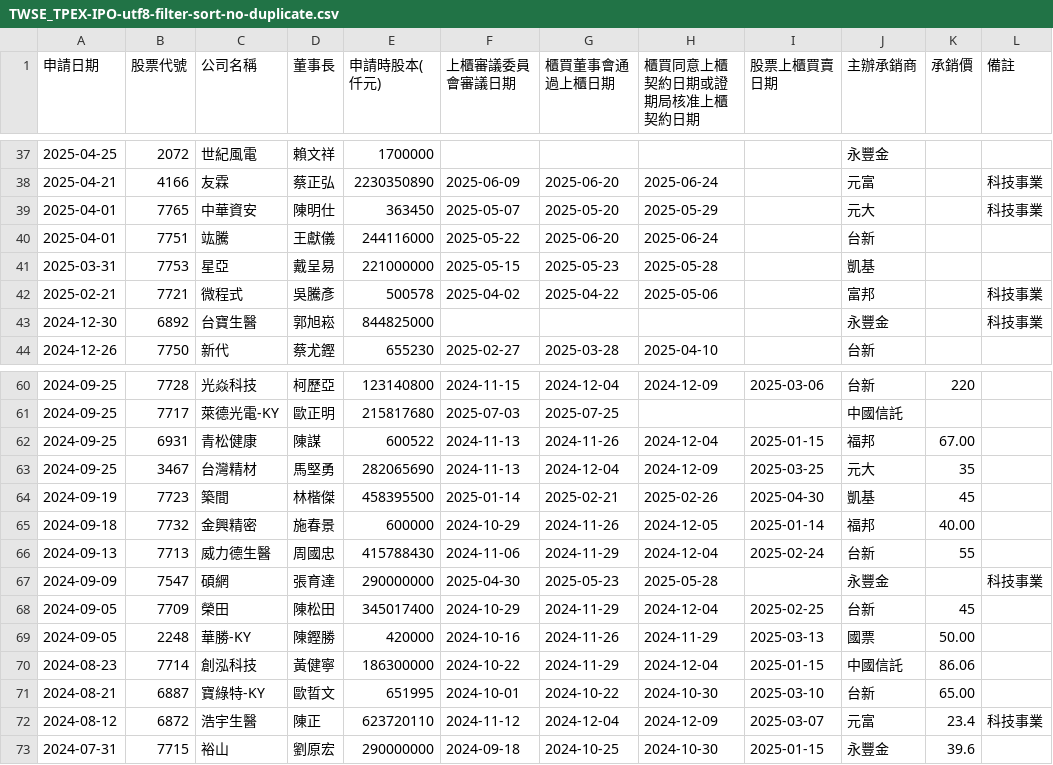
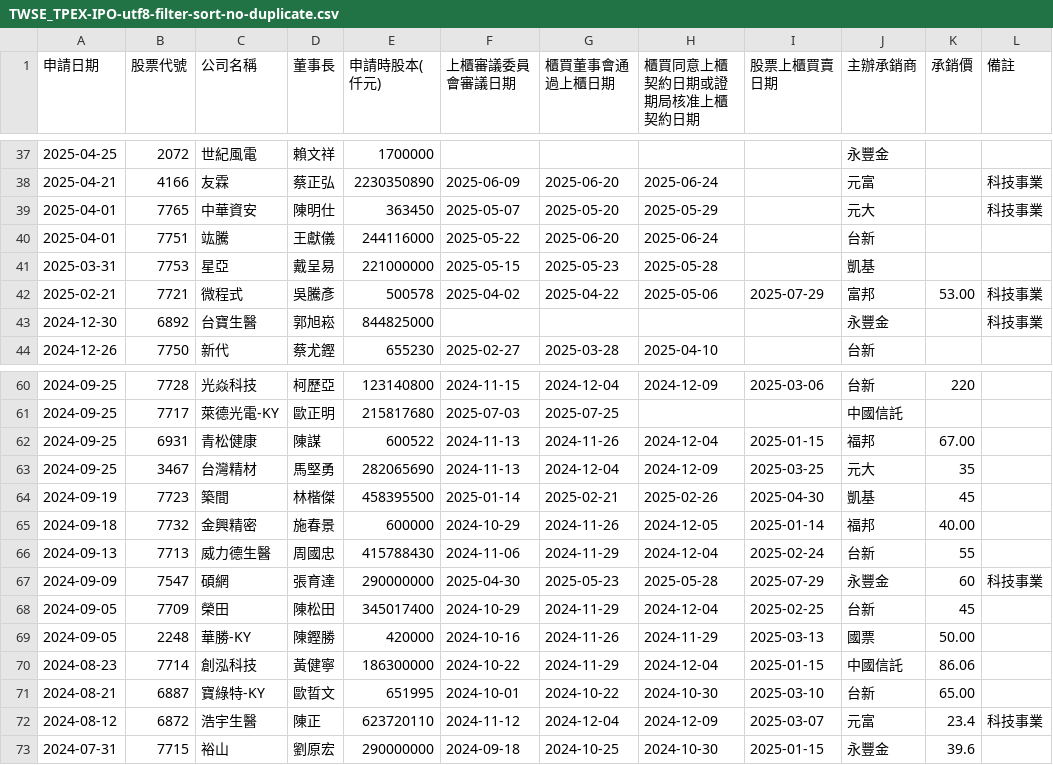
Before and after one commit to wenchiehlee/Selenium-Actions.IPO, a CSV file: TWSE_TPEX-IPO-utf8-filter-sort-no-duplicate.csv, drawn as a sheet; only a part is shown, gaps mark what is left out.

```diff
--- a/TWSE_TPEX-IPO-utf8-filter-sort-no-duplicate.csv
+++ b/TWSE_TPEX-IPO-utf8-filter-sort-no-duplicate.csv
@@ -41,3 +41,3 @@
 2025-03-31,7753,星亞,戴呈易,221000000,2025-05-15,2025-05-23,2025-05-28,,凱基,,
-2025-02-21,7721,微程式,吳騰彥,500578,2025-04-02,2025-04-22,2025-05-06,,富邦,,科技事業
+2025-02-21,7721,微程式,吳騰彥,500578,2025-04-02,2025-04-22,2025-05-06,2025-07-29,富邦,53.00,科技事業
 2024-12-30,6892,台寶生醫,郭旭崧,844825000,,,,,永豐金,,科技事業
@@ -66,3 +66,3 @@
 2024-09-13,7713,威力德生醫,周國忠,415788430,2024-11-06,2024-11-29,2024-12-04,2025-02-24,台新,55,
-2024-09-09,7547,碩網,張育達,290000000,2025-04-30,2025-05-23,2025-05-28,,永豐金,,科技事業
+2024-09-09,7547,碩網,張育達,290000000,2025-04-30,2025-05-23,2025-05-28,2025-07-29,永豐金,60,科技事業
 2024-09-05,7709,榮田,陳松田,345017400,2024-10-29,2024-11-29,2024-12-04,2025-02-25,台新,45,
```
Also changed, not shown: TWSE_TPEX-IPO-utf8-filter-sort.csv, TWSE_TPEX-IPO-utf8-filter.csv, 14 other files.
